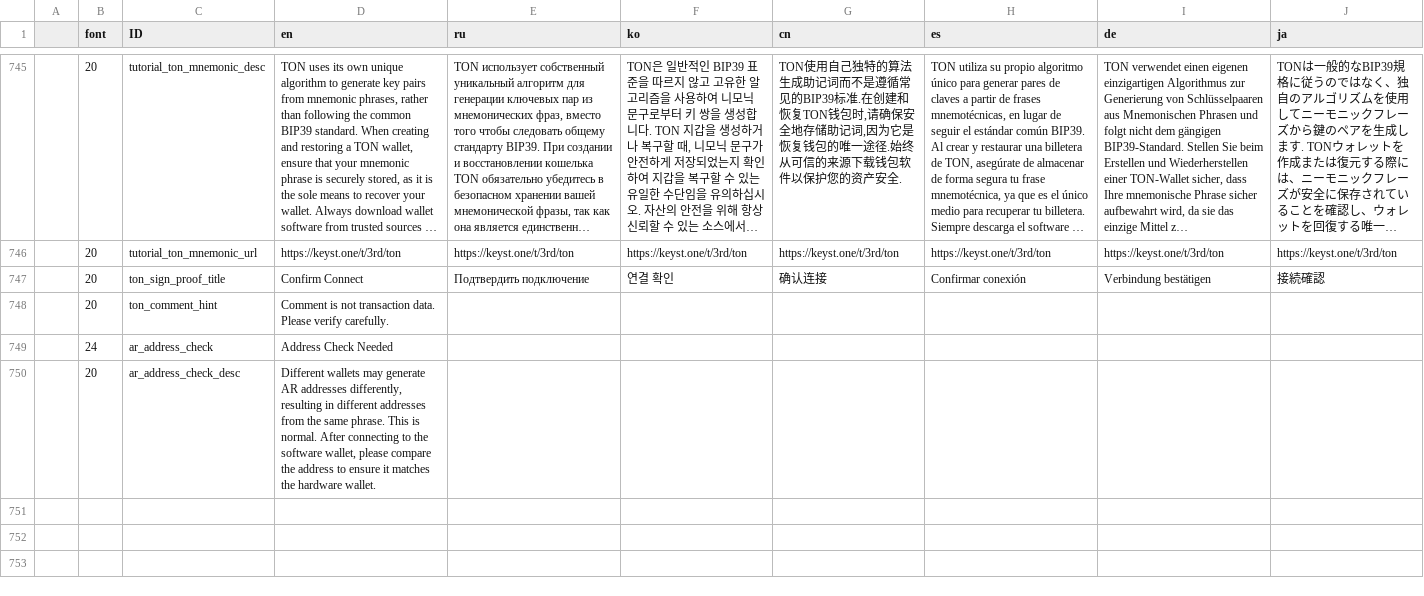
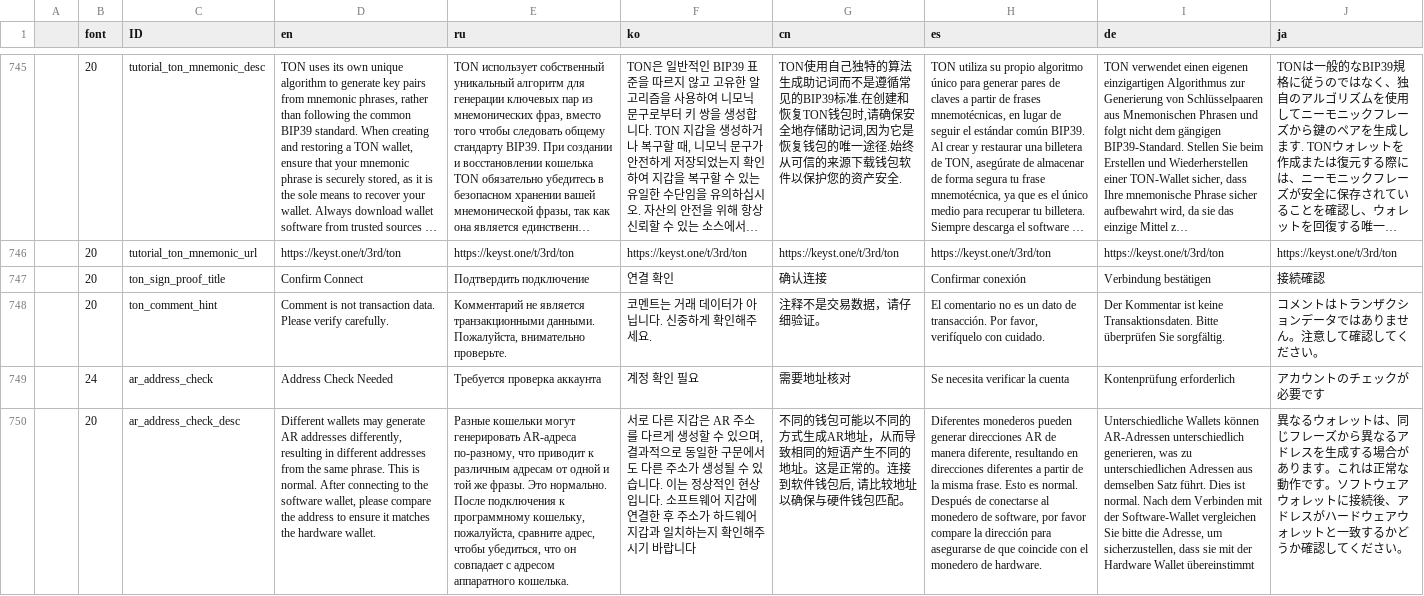
Before and after one commit to KeystoneHQ/keystone3-firmware, a CSV file: src/ui/lv_i18n/data.csv, drawn as a sheet; only a part is shown, gaps mark what is left out; long unchanged cells end in …; the diff names each change by its address in the sheet, - before the commit and + after, or states it on an @@ line.

```diff
--- a/src/ui/lv_i18n/data.csv
+++ b/src/ui/lv_i18n/data.csv
-E748 (ru): (empty)
+E748 (ru): Комментарий не является транзакционными данными. Пожалуйста, внимательно проверьте.
-F748 (ko): (empty)
+F748 (ko): 코멘트는 거래 데이터가 아닙니다. 신중하게 확인해주세요.
-G748 (cn): (empty)
+G748 (cn): 注释不是交易数据，请仔细验证。
-H748 (es): (empty)
+H748 (es): El comentario no es un dato de transacción. Por favor, verifíquelo con cuidado.
-I748 (de): (empty)
+I748 (de): Der Kommentar ist keine Transaktionsdaten. Bitte überprüfen Sie sorgfältig.
-J748 (ja): (empty)
+J748 (ja): コメントはトランザクションデータではありません。注意して確認してください。
-E749 (ru): (empty)
+E749 (ru): Требуется проверка аккаунта
-F749 (ko): (empty)
+F749 (ko): 계정 확인 필요
-G749 (cn): (empty)
+G749 (cn): 需要地址核对
-H749 (es): (empty)
+H749 (es): Se necesita verificar la cuenta
-I749 (de): (empty)
+I749 (de): Kontenprüfung erforderlich
-J749 (ja): (empty)
+J749 (ja): アカウントのチェックが必要です
-E750 (ru): (empty)
+E750 (ru): Разные кошельки могут генерировать AR-адреса по-разному, что приводит к различным адресам от одной и той же фразы. Это нормально. После подключения к программному кошельку, пожалуйста, сравните адрес, чтобы убедиться, что он совпадает с адресом аппаратного кошелька.
-F750 (ko): (empty)
+F750 (ko): 서로 다른 지갑은 AR 주소를 다르게 생성할 수 있으며, 결과적으로 동일한 구문에서도 다른 주소가 생성될 수 있습니다. 이는 정상적인 현상입니다. 소프트웨어 지갑에 연결한 후 주소가 하드웨어 지갑과 일치하는지 확인해주시기 바랍니다
-G750 (cn): (empty)
+G750 (cn): 不同的钱包可能以不同的方式生成AR地址，从而导致相同的短语产生不同的地址。这是正常的。连接到软件钱包后, 请比较地址以确保与硬件钱包匹配。
-H750 (es): (empty)
+H750 (es): Diferentes monederos pueden generar direcciones AR de manera diferente, resultando en direcciones diferentes a partir de la misma frase. Esto es normal. Después de conectarse al monedero de software, por favor compare la dirección para asegurarse de que coincide con el monedero de hardware.
-I750 (de): (empty)
+I750 (de): Unterschiedliche Wallets können AR-Adressen unterschiedlich generieren, was zu unterschiedlichen Adressen aus demselben Satz führt. Dies ist normal. Nach dem Verbinden mit der Software-Wallet vergleichen Sie bitte die Adresse, um sicherzustellen, dass sie mit der Hardware Wallet übereinstimmt
-J750 (ja): (empty)
+J750 (ja): 異なるウォレットは、同じフレーズから異なるアドレスを生成する場合があります。これは正常な動作です。ソフトウェアウォレットに接続後、アドレスがハードウェアウォレットと一致するかどうか確認してください。
```
Also changed, not shown: 3 other files.
